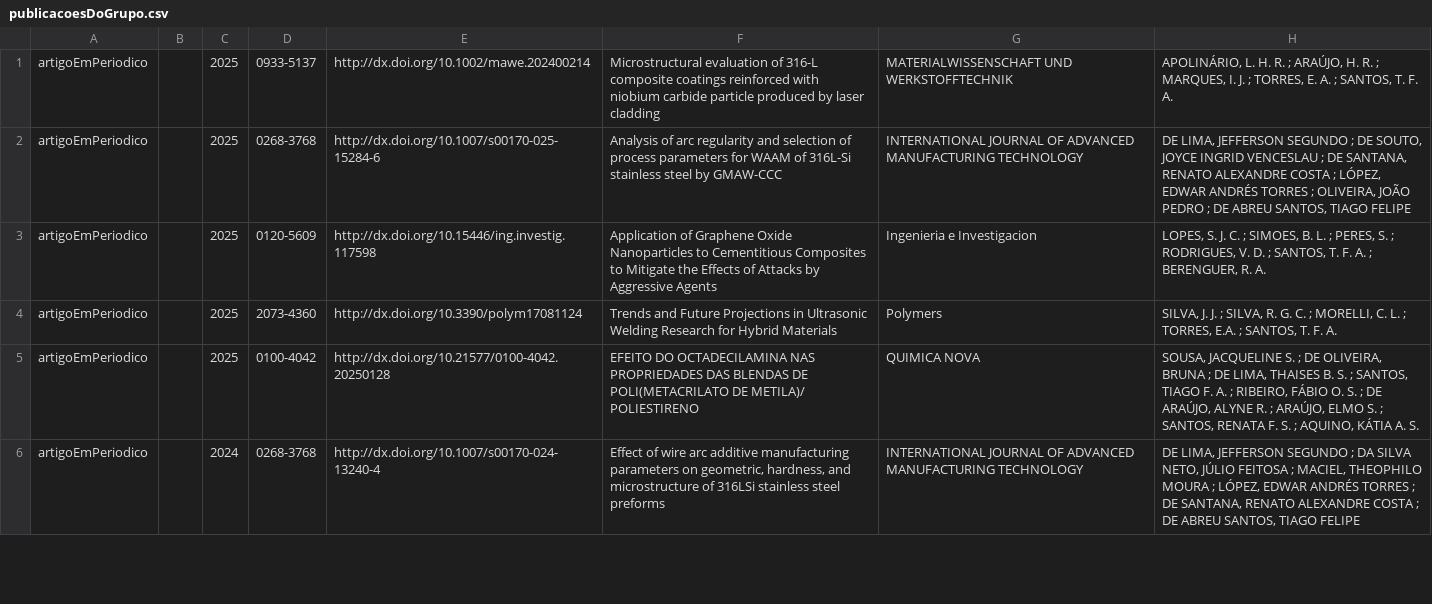
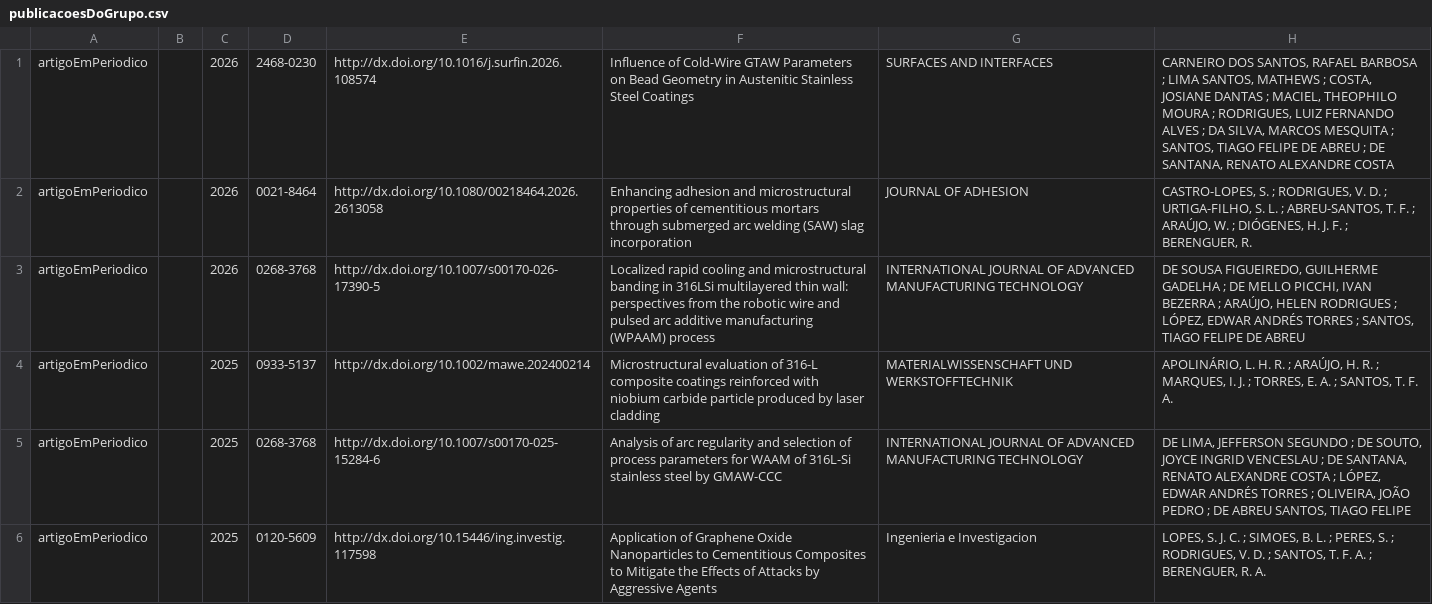
Before and after one commit to soldamat/soldamat.github.io, a CSV file: equipe_soldamat/publicacoesDoGrupo.csv, drawn as a sheet; only a part is shown; the shorter side is filled out with more unchanged rows; the diff names each change by its address in the sheet, - before the commit and + after, or states it on an @@ line.

```diff
--- a/equipe_soldamat/publicacoesDoGrupo.csv
+++ b/equipe_soldamat/publicacoesDoGrupo.csv
+row 1: artigoEmPeriodico |  | 2026 | 2468-0230 | http://dx.doi.org/10.1016/j.surfin.2026.108574 | Influence of Cold-Wire GTAW Parameters on Bead Geometry in Austenitic Stainless Steel Coatings | SURFACES AND INTERFACES | CARNEIRO DOS SANTOS, RAFAEL BARBOSA ; LIMA SANTOS, MATHEWS ; COSTA, JOSIANE DANTAS ; MACIEL, THEOPHILO MOURA ; RODRIGUES, LUIZ FERNANDO ALVES ; DA SILVA, MARCOS MESQUITA ; SANTOS, TIAGO FELIPE DE ABREU ; DE SANTANA, RENATO ALEXANDRE COSTA
+row 2: artigoEmPeriodico |  | 2026 | 0021-8464 | http://dx.doi.org/10.1080/00218464.2026.2613058 | Enhancing adhesion and microstructural properties of cementitious mortars through submerged arc welding (SAW) slag incorporation | JOURNAL OF ADHESION | CASTRO-LOPES, S. ; RODRIGUES, V. D. ; URTIGA-FILHO, S. L. ; ABREU-SANTOS, T. F. ; ARAÚJO, W. ; DIÓGENES, H. J. F. ; BERENGUER, R.
+row 3: artigoEmPeriodico |  | 2026 | 0268-3768 | http://dx.doi.org/10.1007/s00170-026-17390-5 | Localized rapid cooling and microstructural banding in 316LSi multilayered thin wall: perspectives from the robotic wire and pulsed arc additive manufacturing (WPAAM) process | INTERNATIONAL JOURNAL OF ADVANCED MANUFACTURING TECHNOLOGY | DE SOUSA FIGUEIREDO, GUILHERME GADELHA ; DE MELLO PICCHI, IVAN BEZERRA ; ARAÚJO, HELEN RODRIGUES ; LÓPEZ, EDWAR ANDRÉS TORRES ; SANTOS, TIAGO FELIPE DE ABREU
```
Also changed, not shown: equipe_soldamat/publicacoesPorMembro.csv, 39 other files.
